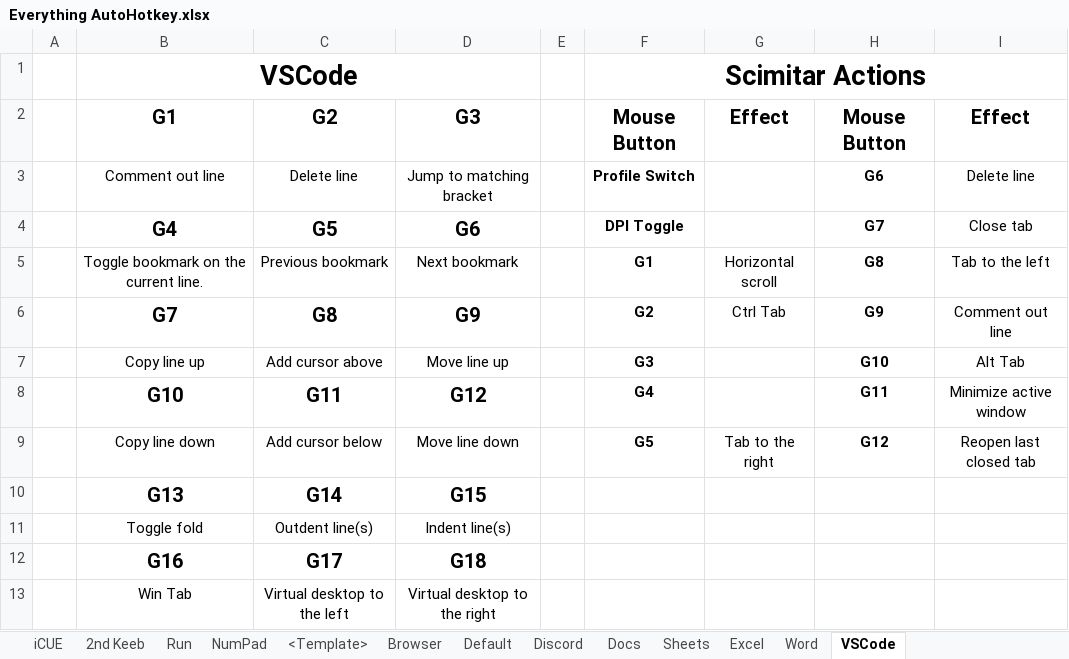
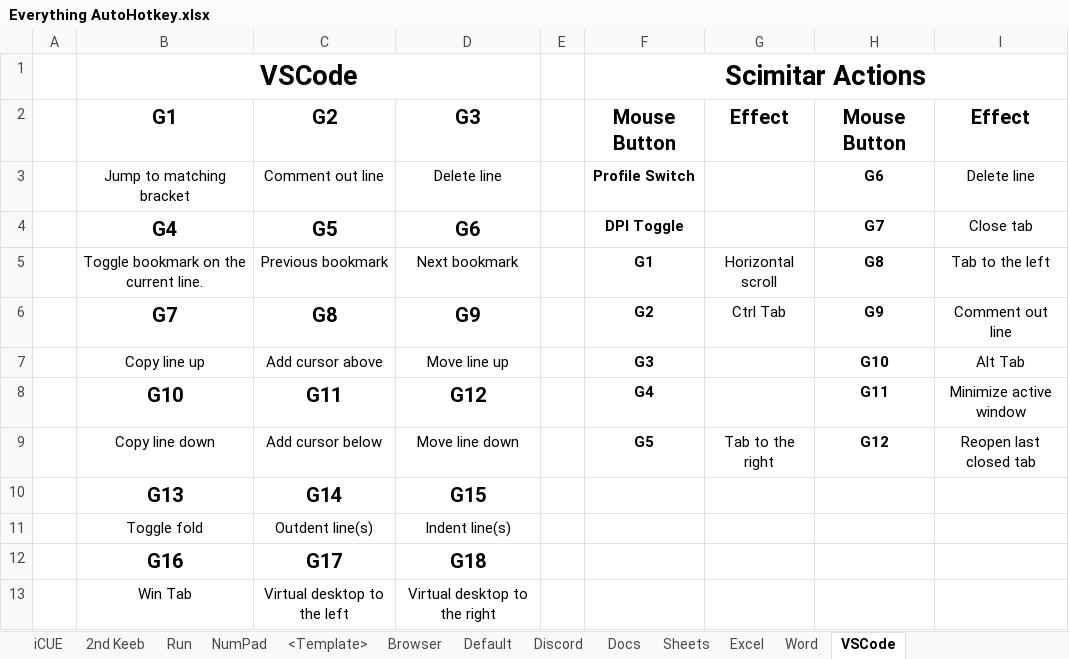
Before and after one commit to ellman12/AutoHotkey, an Excel workbook: Everything AutoHotkey.xlsx, sheet VSCode, drawn as a sheet; values as stored, in another font and other column widths than the file's, no borders; the diff names each change by its address in the sheet, - before the commit and + after, or states it on an @@ line.

Commit message:
shift around VSCode G1-G3 on keeb

```diff
--- a/Everything AutoHotkey.xlsx (sheet VSCode)
+++ b/Everything AutoHotkey.xlsx (sheet VSCode)
-B3: Comment out line
+B3: Jump to matching bracket
-C3: Delete line
+C3: Comment out line
-D3: Jump to matching bracket
+D3: Delete line
```
Also changed, not shown: sheet Browser, 1 other file.
